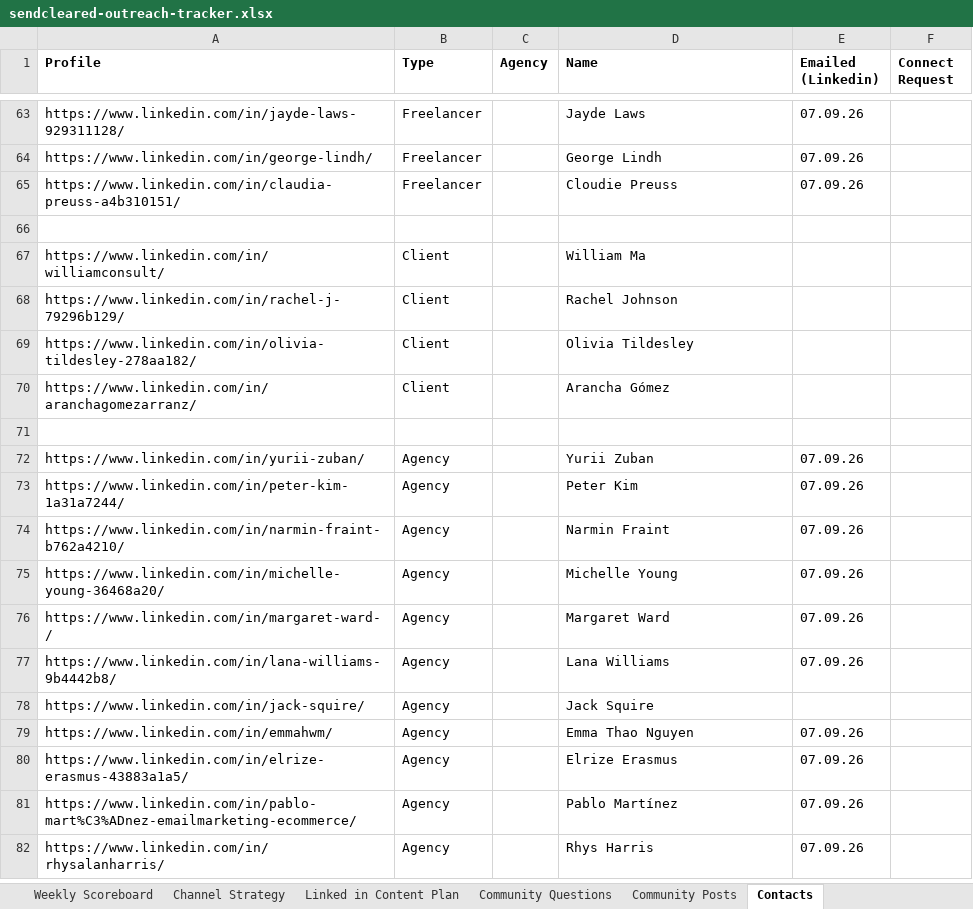
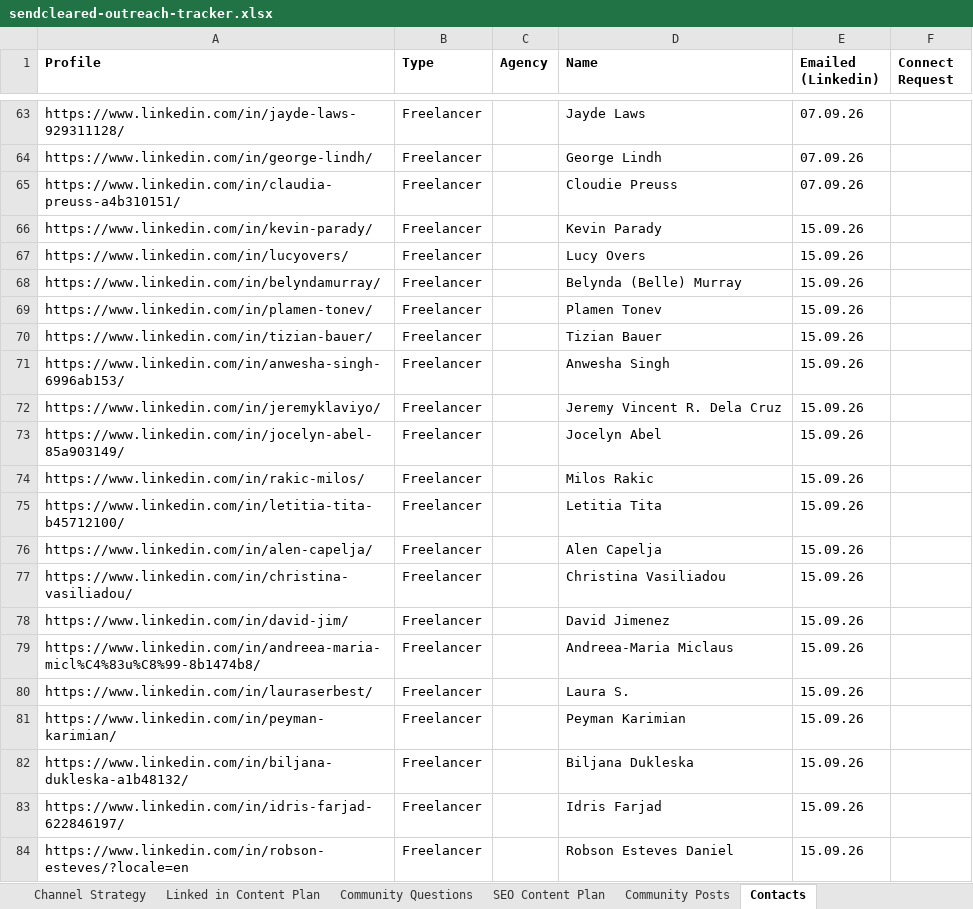
Before and after one commit to timarmstead/sendcleared, an Excel workbook: sendcleared-outreach-tracker.xlsx, sheet Contacts, drawn as a sheet; only a part is shown, gaps mark what is left out; the shorter side is filled out with more unchanged rows; values as stored, in another font and other column widths than the file's, no borders; the diff covers the shown part only; the diff names each change by its address in the sheet, - before the commit and + after, or states it on an @@ line.

```diff
--- a/sendcleared-outreach-tracker.xlsx (sheet Contacts)
+++ b/sendcleared-outreach-tracker.xlsx (sheet Contacts)
+sheet tab: SEO Content Plan
+row 66: https://www.linkedin.com/in/kevin-parady/ | Freelancer |  | Kevin Parady | 15.09.26
+row 67: https://www.linkedin.com/in/lucyovers/ | Freelancer |  | Lucy Overs | 15.09.26
+row 68: https://www.linkedin.com/in/belyndamurray/ | Freelancer |  | Belynda (Belle) Murray | 15.09.26
+row 69: https://www.linkedin.com/in/plamen-tonev/ | Freelancer |  | Plamen Tonev | 15.09.26
+row 70: https://www.linkedin.com/in/tizian-bauer/ | Freelancer |  | Tizian Bauer | 15.09.26
+row 71: https://www.linkedin.com/in/anwesha-singh-6996ab153/ | Freelancer |  | Anwesha Singh | 15.09.26
+row 72: https://www.linkedin.com/in/jeremyklaviyo/ | Freelancer |  | Jeremy Vincent R. Dela Cruz | 15.09.26
+row 73: https://www.linkedin.com/in/jocelyn-abel-85a903149/ | Freelancer |  | Jocelyn Abel | 15.09.26
+row 74: https://www.linkedin.com/in/rakic-milos/ | Freelancer |  | Milos Rakic | 15.09.26
+row 75: https://www.linkedin.com/in/letitia-tita-b45712100/ | Freelancer |  | Letitia Tita | 15.09.26
+row 76: https://www.linkedin.com/in/alen-capelja/ | Freelancer |  | Alen Capelja | 15.09.26
+row 77: https://www.linkedin.com/in/christina-vasiliadou/ | Freelancer |  | Christina Vasiliadou | 15.09.26
+row 78: https://www.linkedin.com/in/david-jim/ | Freelancer |  | David Jimenez | 15.09.26
+row 79: https://www.linkedin.com/in/andreea-maria-micl%C4%83u%C8%99-8b1474b8/ | Freelancer |  | Andreea-Maria Miclaus | 15.09.26
+row 80: https://www.linkedin.com/in/lauraserbest/ | Freelancer |  | Laura S. | 15.09.26
+row 81: https://www.linkedin.com/in/peyman-karimian/ | Freelancer |  | Peyman Karimian | 15.09.26
+row 82: https://www.linkedin.com/in/biljana-dukleska-a1b48132/ | Freelancer |  | Biljana Dukleska | 15.09.26
+row 83: https://www.linkedin.com/in/idris-farjad-622846197/ | Freelancer |  | Idris Farjad | 15.09.26
+row 84: https://www.linkedin.com/in/robson-esteves/?locale=en | Freelancer |  | Robson Esteves Daniel | 15.09.26
```
Also changed, not shown: 20 added rows and 3 edited cells elsewhere in this sheet, other sheet tabs, 4 other files.
